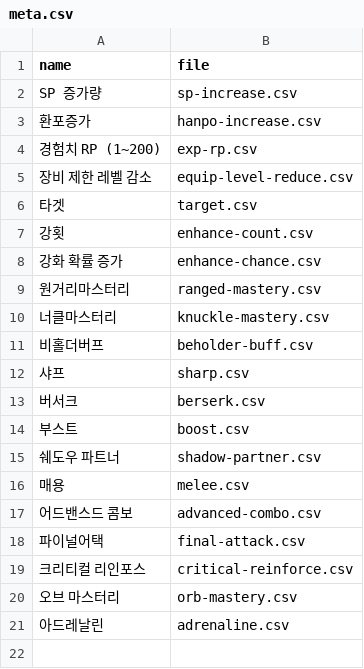
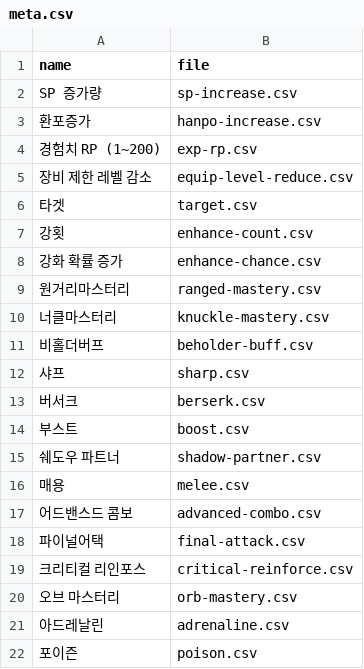
Before and after one commit to dlrjsdl234-ctrl/my-site, a CSV file: datas/rpskill-perf/meta.csv, drawn as a sheet; the diff names each change by its address in the sheet, - before the commit and + after, or states it on an @@ line.

```diff
--- a/datas/rpskill-perf/meta.csv
+++ b/datas/rpskill-perf/meta.csv
+row 22: 포이즌 | poison.csv
```
Also changed, not shown: 1 other file.
